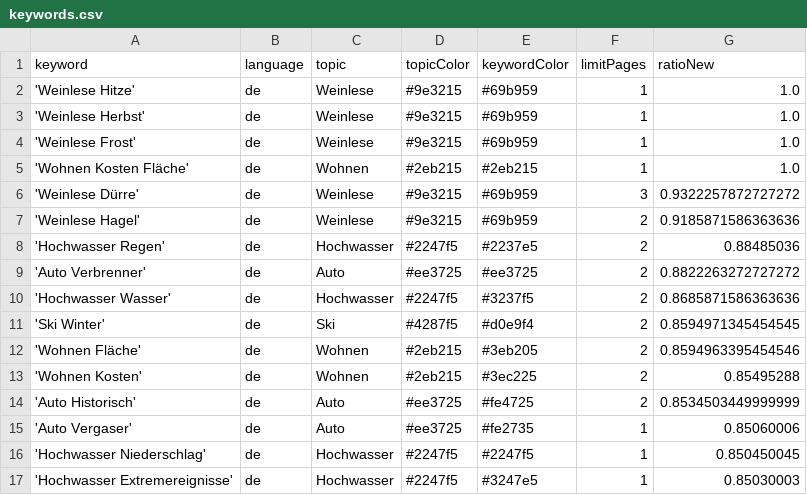
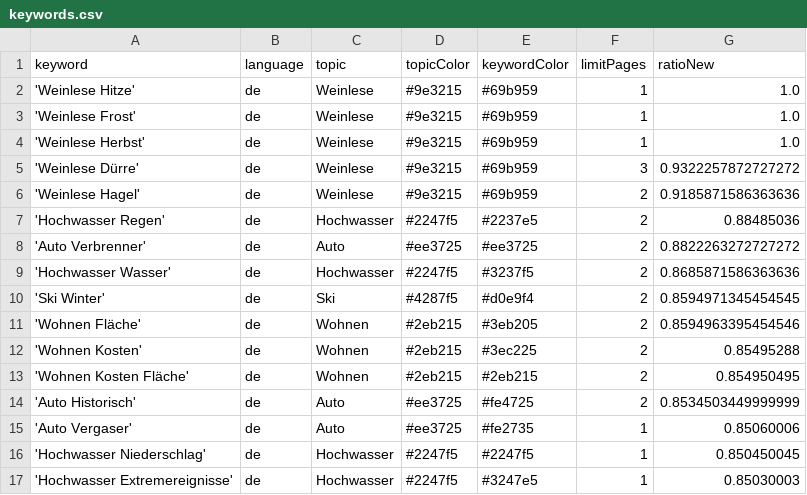
Before and after one commit to LuxiNecel-news/winterIsComing2, a CSV file: keywords.csv, drawn as a sheet; only a part is shown.

Commit message:
Commit from GitHub Actions (harvest:0.0)

```diff
--- a/keywords.csv
+++ b/keywords.csv
@@ -2,5 +2,4 @@ keyword,language,topic,topicColor,keywordColor,limitPages,ratioNew
 'Weinlese Hitze',de,Weinlese,#9e3215,#69b959,1,1.0
+'Weinlese Frost',de,Weinlese,#9e3215,#69b959,1,1.0
 'Weinlese Herbst',de,Weinlese,#9e3215,#69b959,1,1.0
-'Weinlese Frost',de,Weinlese,#9e3215,#69b959,1,1.0
-'Wohnen Kosten Fläche',de,Wohnen,#2eb215,#2eb215,1,1.0
 'Weinlese Dürre',de,Weinlese,#9e3215,#69b959,3,0.9322257872727272
@@ -13,2 +12,3 @@ keyword,language,topic,topicColor,keywordColor,limitPages,ratioNew
 'Wohnen Kosten',de,Wohnen,#2eb215,#3ec225,2,0.85495288
+'Wohnen Kosten Fläche',de,Wohnen,#2eb215,#2eb215,2,0.854950495
 'Auto Historisch',de,Auto,#ee3725,#fe4725,2,0.8534503449999999
```
